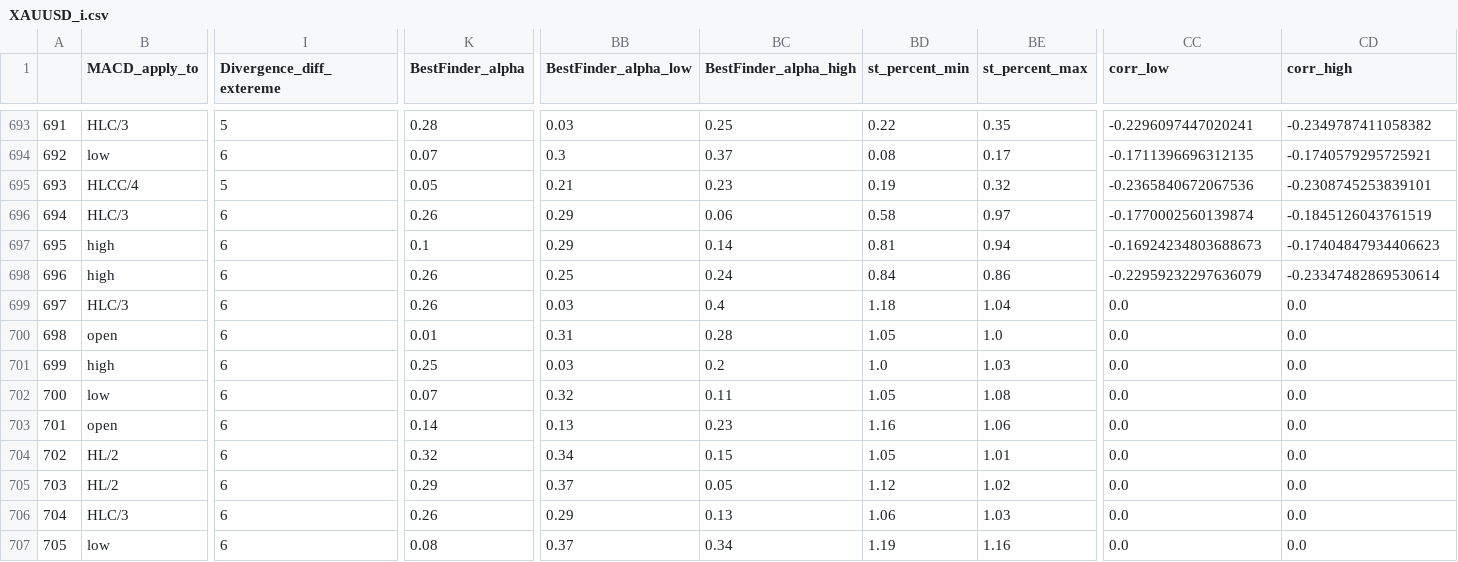
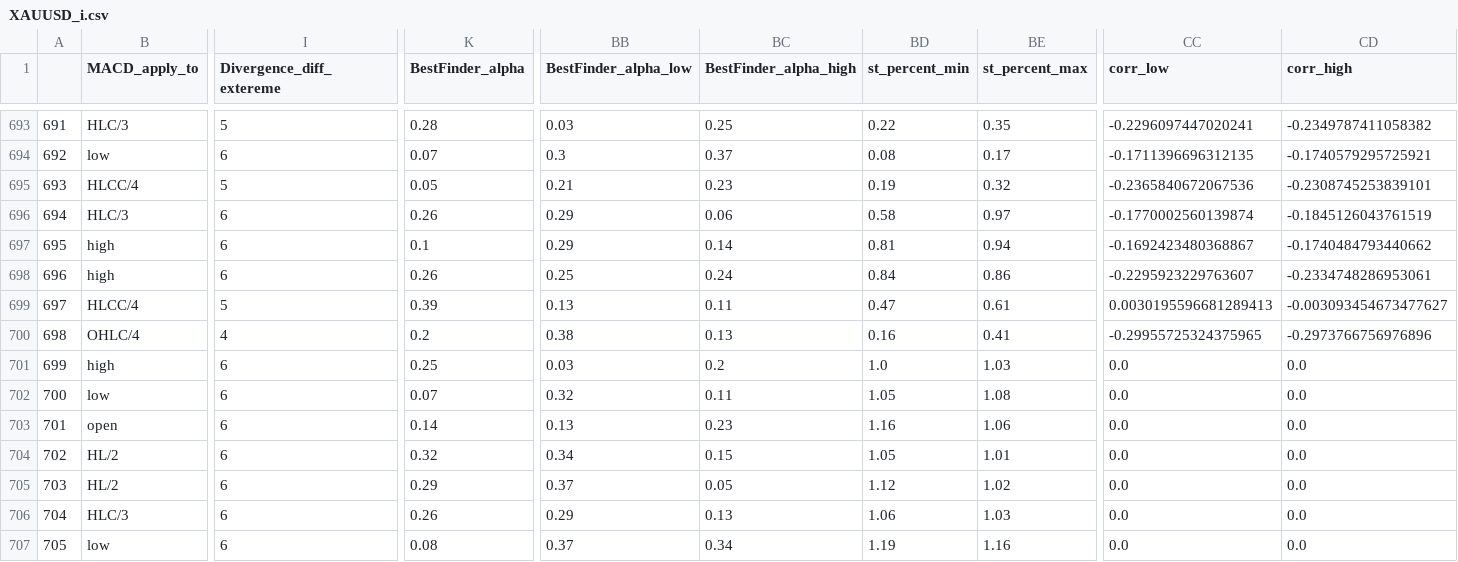
Before and after one commit to Mehrshad-Sorena/ShadBot, a CSV file: src/indicators/MACD/GeneticLearning_DB/society/secondry/buy/XAUUSD_i.csv, drawn as a sheet; only a part is shown, gaps mark what is left out; the diff covers the shown part only; the diff names each change by its address in the sheet, - before the commit and + after, or states it on an @@ line.

Commit message:
Colab Buy Secondry

```diff
--- a/src/indicators/MACD/GeneticLearning_DB/society/secondry/buy/XAUUSD_i.csv
+++ b/src/indicators/MACD/GeneticLearning_DB/society/secondry/buy/XAUUSD_i.csv
-CC697 (corr_low): -0.16924234803688673
+CC697 (corr_low): -0.1692423480368867
-CD697 (corr_high): -0.17404847934406623
+CD697 (corr_high): -0.1740484793440662
-CC698 (corr_low): -0.22959232297636079
+CC698 (corr_low): -0.2295923229763607
-CD698 (corr_high): -0.23347482869530614
+CD698 (corr_high): -0.2334748286953061
-B699 (MACD_apply_to): HLC/3
+B699 (MACD_apply_to): HLCC/4
-I699 (Divergence_diff_extereme): 6
+I699 (Divergence_diff_extereme): 5
-K699 (BestFinder_alpha): 0.26
+K699 (BestFinder_alpha): 0.39
-BB699 (BestFinder_alpha_low): 0.03
+BB699 (BestFinder_alpha_low): 0.13
-BC699 (BestFinder_alpha_high): 0.4
+BC699 (BestFinder_alpha_high): 0.11
-BD699 (st_percent_min): 1.18
+BD699 (st_percent_min): 0.47
-BE699 (st_percent_max): 1.04
+BE699 (st_percent_max): 0.61
-CC699 (corr_low): 0.0
+CC699 (corr_low): 0.0030195596681289413
-CD699 (corr_high): 0.0
+CD699 (corr_high): -0.003093454673477627
-B700 (MACD_apply_to): open
+B700 (MACD_apply_to): OHLC/4
-I700 (Divergence_diff_extereme): 6
+I700 (Divergence_diff_extereme): 4
-K700 (BestFinder_alpha): 0.01
+K700 (BestFinder_alpha): 0.2
-BB700 (BestFinder_alpha_low): 0.31
+BB700 (BestFinder_alpha_low): 0.38
-BC700 (BestFinder_alpha_high): 0.28
+BC700 (BestFinder_alpha_high): 0.13
-BD700 (st_percent_min): 1.05
+BD700 (st_percent_min): 0.16
-BE700 (st_percent_max): 1.0
+BE700 (st_percent_max): 0.41
-CC700 (corr_low): 0.0
+CC700 (corr_low): -0.29955725324375965
-CD700 (corr_high): 0.0
+CD700 (corr_high): -0.2973766756976896
```
Also changed, not shown: 72 edited cells elsewhere in this file, 4 other files.
